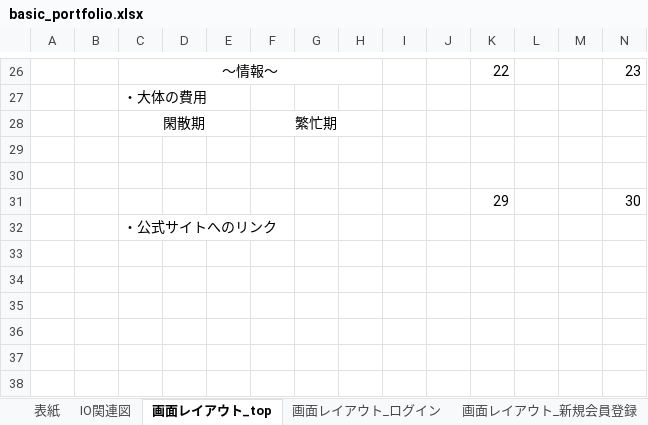
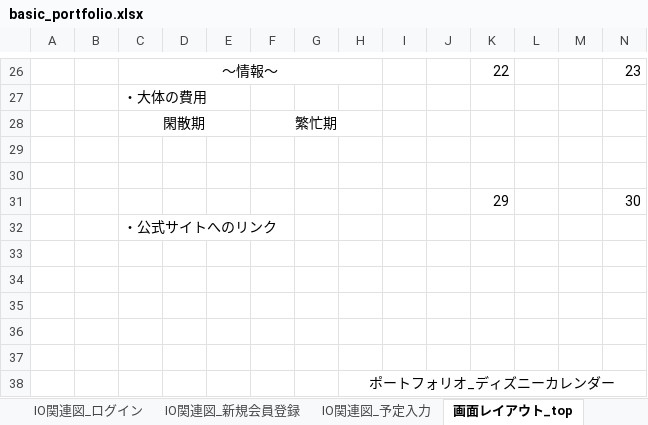
Before and after one commit to test-saitomini/kadai, an Excel workbook: basic_portfolio.xlsx, sheet 画面レイアウト_top, drawn as a sheet; only a part is shown, gaps mark what is left out; values as stored, in another font and other column widths than the file's, no borders; rows hold the shown columns only; the diff names each change by its address in the sheet, - before the commit and + after, or states it on an @@ line.

```diff
--- a/basic_portfolio.xlsx (sheet 画面レイアウト_top)
+++ b/basic_portfolio.xlsx (sheet 画面レイアウト_top)
-sheet tab: IO関連図
+sheet tab: IO関連図_ログイン
+sheet tab: IO関連図_新規会員登録
+sheet tab: IO関連図_予定入力
+row 33: (empty)
+row 34: (empty)
+row 35: (empty)
+row 36: (empty)
+row 37: (empty)
+row 38:  |  |  |  |  |  |  | ポートフォリオ_ディズニーカレンダー
```
Also changed, not shown: sheet 画面レイアウト_予定完了, sheet 画面レイアウト_新規会員登録完了, sheet 画面レイアウト_予定入力, sheet 画面レイアウト_予定追加, charts or pictures, 5 other files.
